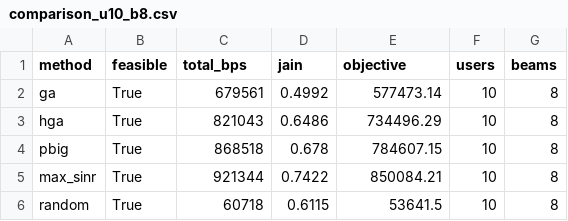
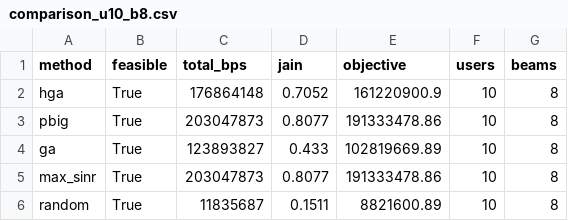
Before and after one commit to akolukisa/NR_BaseStations_Allocation_Problem, a CSV file: results/comparison_u10_b8.csv, drawn as a sheet.

```diff
--- a/results/comparison_u10_b8.csv
+++ b/results/comparison_u10_b8.csv
@@ -1,6 +1,6 @@
 method,feasible,total_bps,jain,objective,users,beams
-ga,True,679561,0.4992,577473.14,10,8
-hga,True,821043,0.6486,734496.29,10,8
-pbig,True,868518,0.678,784607.15,10,8
-max_sinr,True,921344,0.7422,850084.21,10,8
-random,True,60718,0.6115,53641.5,10,8
+hga,True,176864148,0.7052,161220900.9,10,8
+pbig,True,203047873,0.8077,191333478.86,10,8
+ga,True,123893827,0.433,102819669.89,10,8
+max_sinr,True,203047873,0.8077,191333478.86,10,8
+random,True,11835687,0.1511,8821600.89,10,8
```
Also changed, not shown: results/comparison_u20_b8.csv, results/comparison_u60_b8.csv, 10 other files.
